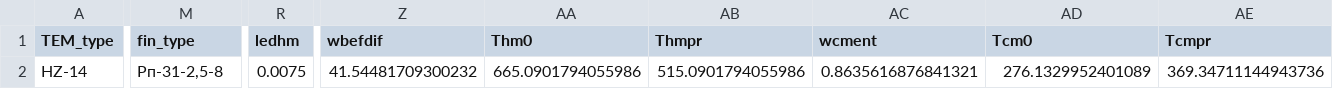
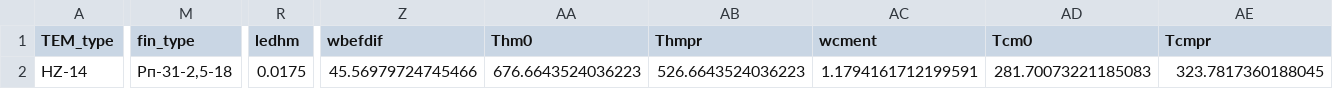
Before and after one commit to Roman-Golubev/basic_RL_model_mlops_2, a CSV file: artifacts/data_input/params_3.csv, drawn as a sheet; only a part is shown, gaps mark what is left out; the diff covers the shown part only; the diff names each change by its address in the sheet, - before the commit and + after, or states it on an @@ line.

```diff
--- a/artifacts/data_input/params_3.csv
+++ b/artifacts/data_input/params_3.csv
-M2 (fin_type): Рп-31-2,5-8
+M2 (fin_type): Рп-31-2,5-18
-R2 (ledhm): 0.0075
+R2 (ledhm): 0.0175
-Z2 (wbefdif): 41.54481709300232
+Z2 (wbefdif): 45.56979724745466
-AA2 (Thm0): 665.0901794055986
+AA2 (Thm0): 676.6643524036223
-AB2 (Thmpr): 515.0901794055986
+AB2 (Thmpr): 526.6643524036223
-AC2 (wcment): 0.8635616876841321
+AC2 (wcment): 1.1794161712199591
-AD2 (Tcm0): 276.1329952401089
+AD2 (Tcm0): 281.70073221185083
-AE2 (Tcmpr): 369.34711144943736
+AE2 (Tcmpr): 323.7817360188045
```
Also changed, not shown: 7 edited cells elsewhere in this file, artifacts/data_input/params_1.csv, artifacts/data_input/params_2.csv, 9 other files.
